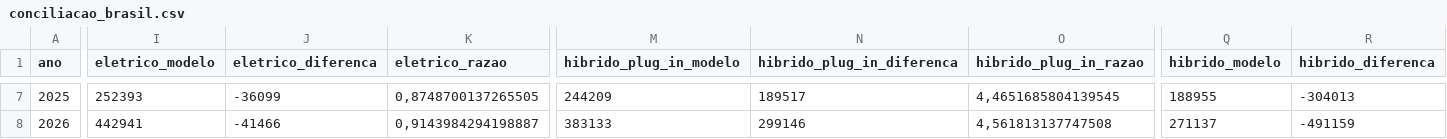
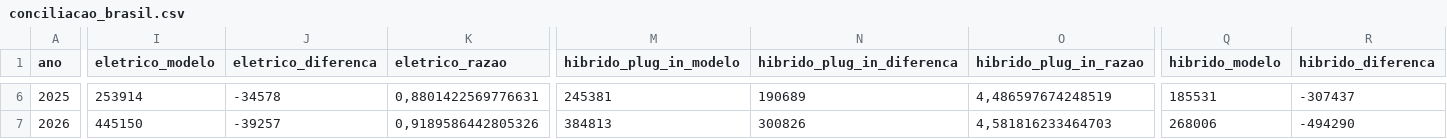
Before and after one commit to BorgesMath/Banco-de-dados-Eletromobilidade-, a CSV file: resultados/conciliacao_brasil.csv, drawn as a sheet; only a part is shown, gaps mark what is left out; addresses are those after the commit; the diff covers the shown part only; the diff names each change by its address in the sheet, - before the commit and + after, or states it on an @@ line.

```diff
--- a/resultados/conciliacao_brasil.csv
+++ b/resultados/conciliacao_brasil.csv
-I6 (eletrico_modelo): 252393
+I6 (eletrico_modelo): 253914
-J6 (eletrico_diferenca): -36099
+J6 (eletrico_diferenca): -34578
-K6 (eletrico_razao): 0,8748700137265505
+K6 (eletrico_razao): 0,8801422569776631
-M6 (hibrido_plug_in_modelo): 244209
+M6 (hibrido_plug_in_modelo): 245381
-N6 (hibrido_plug_in_diferenca): 189517
+N6 (hibrido_plug_in_diferenca): 190689
-O6 (hibrido_plug_in_razao): 4,4651685804139545
+O6 (hibrido_plug_in_razao): 4,486597674248519
-Q6 (hibrido_modelo): 188955
+Q6 (hibrido_modelo): 185531
-R6 (hibrido_diferenca): -304013
+R6 (hibrido_diferenca): -307437
-I7 (eletrico_modelo): 442941
+I7 (eletrico_modelo): 445150
-J7 (eletrico_diferenca): -41466
+J7 (eletrico_diferenca): -39257
-K7 (eletrico_razao): 0,9143984294198887
+K7 (eletrico_razao): 0,9189586442805326
-M7 (hibrido_plug_in_modelo): 383133
+M7 (hibrido_plug_in_modelo): 384813
-N7 (hibrido_plug_in_diferenca): 299146
+N7 (hibrido_plug_in_diferenca): 300826
-O7 (hibrido_plug_in_razao): 4,561813137747508
+O7 (hibrido_plug_in_razao): 4,581816233464703
-Q7 (hibrido_modelo): 271137
+Q7 (hibrido_modelo): 268006
-R7 (hibrido_diferenca): -491159
+R7 (hibrido_diferenca): -494290
```
Also changed, not shown: 1 removed row and 79 edited cells elsewhere in this file, resultados/conciliacao_uf.csv, resultados/modelo_sem_uf.csv, 22 other files.
